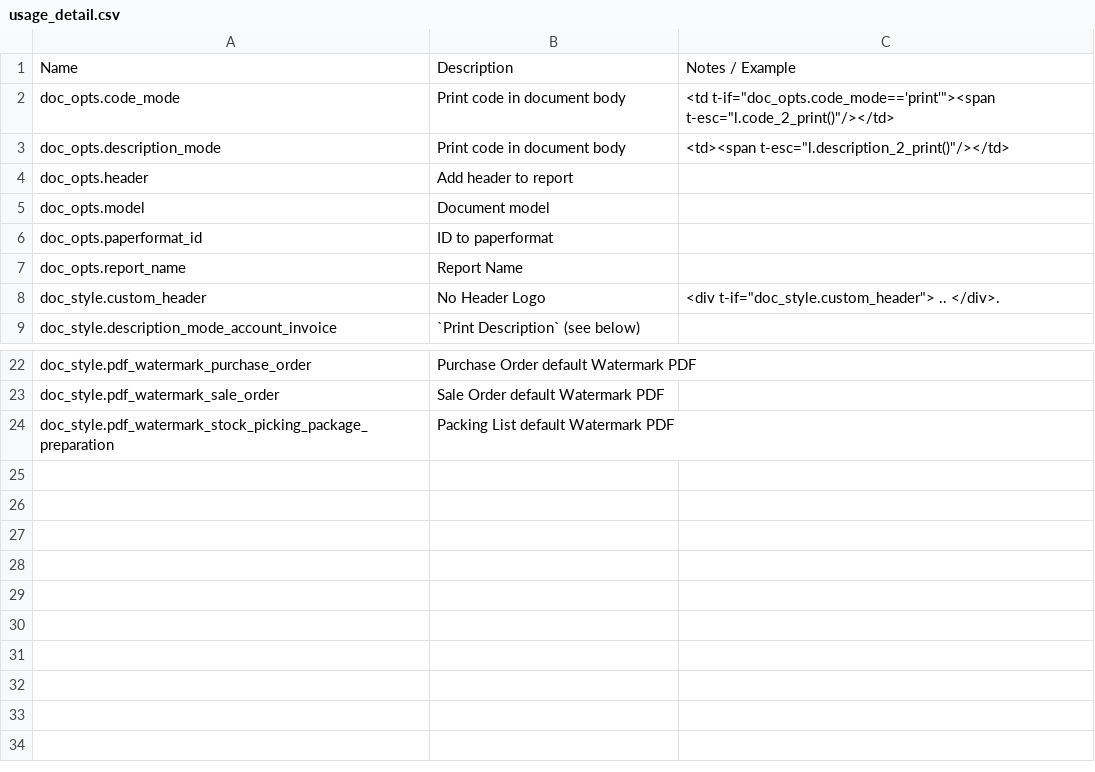
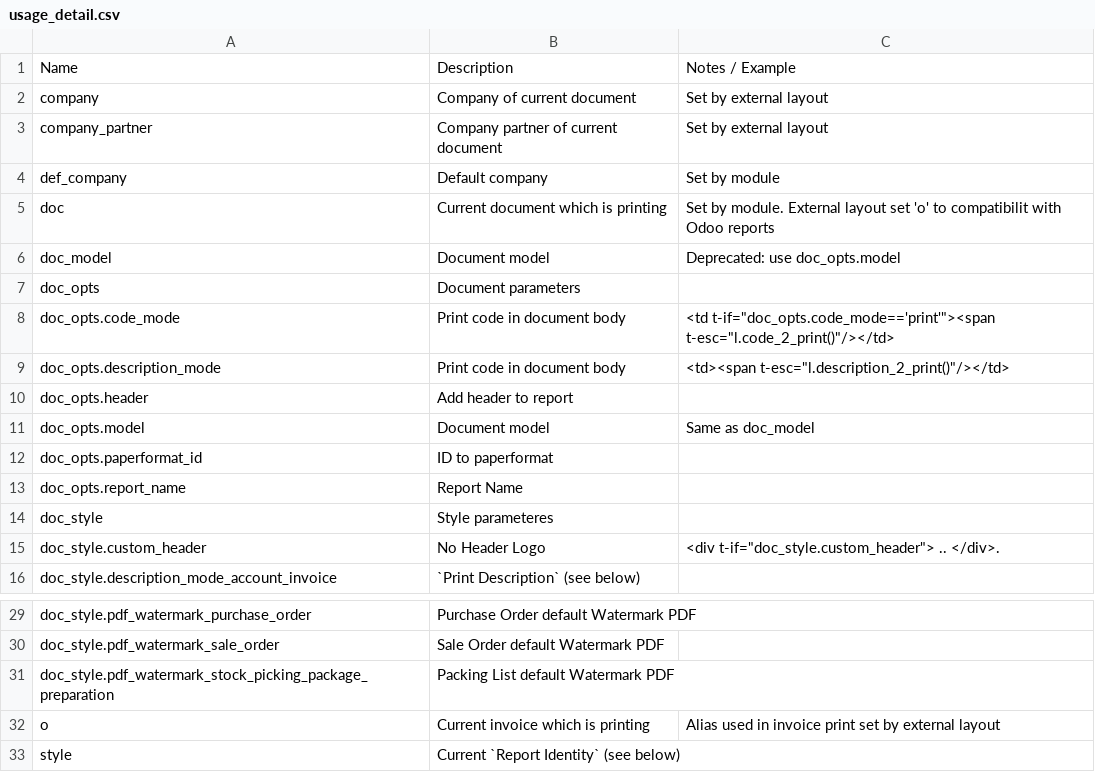
Before and after one commit to zeroincombenze/l10n-italy, a CSV file: base_multireport/egg-info/usage_detail.csv, drawn as a sheet; only a part is shown, gaps mark what is left out.

```diff
--- a/base_multireport/egg-info/usage_detail.csv
+++ b/base_multireport/egg-info/usage_detail.csv
@@ -1,2 +1,8 @@
 Name,Description,Notes / Example
+company,Company of current document,Set by external layout
+company_partner,Company partner of current document,Set by external layout
+def_company,Default company,Set by module
+doc,Current document which is printing,Set by module. External layout set 'o' to compatibilit with Odoo reports
+doc_model,Document model,Deprecated: use doc_opts.model
+doc_opts,Document parameters,
 doc_opts.code_mode,Print code in document body,"<td t-if=""doc_opts.code_mode=='print'""><span t-esc=""l.code_2_print()""/></td>"
@@ -4,5 +10,6 @@ doc_opts.description_mode,Print code in document body,"<td><span t-esc=""l.descr
 doc_opts.header,Add header to report,
-doc_opts.model,Document model,
+doc_opts.model,Document model,Same as doc_model
 doc_opts.paperformat_id,ID to paperformat,
 doc_opts.report_name,Report Name,
+doc_style,Style parameteres,
 doc_style.custom_header,No Header Logo,"<div t-if=""doc_style.custom_header""> .. </div>. "
@@ -24 +31,3 @@ doc_style.pdf_watermark_sale_order,Sale Order default Watermark PDF,
 doc_style.pdf_watermark_stock_picking_package_preparation,Packing List default Watermark PDF,
+o,Current invoice which is printing,Alias used in invoice print set by external layout
+style,Current `Report Identity` (see below),
```
Also changed, not shown: 9 other files.
